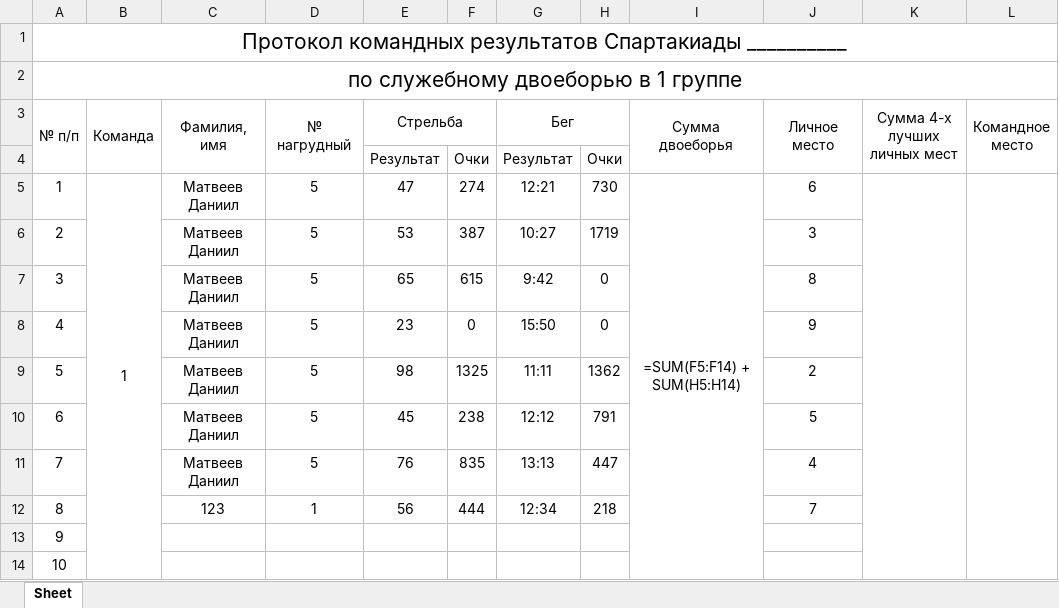
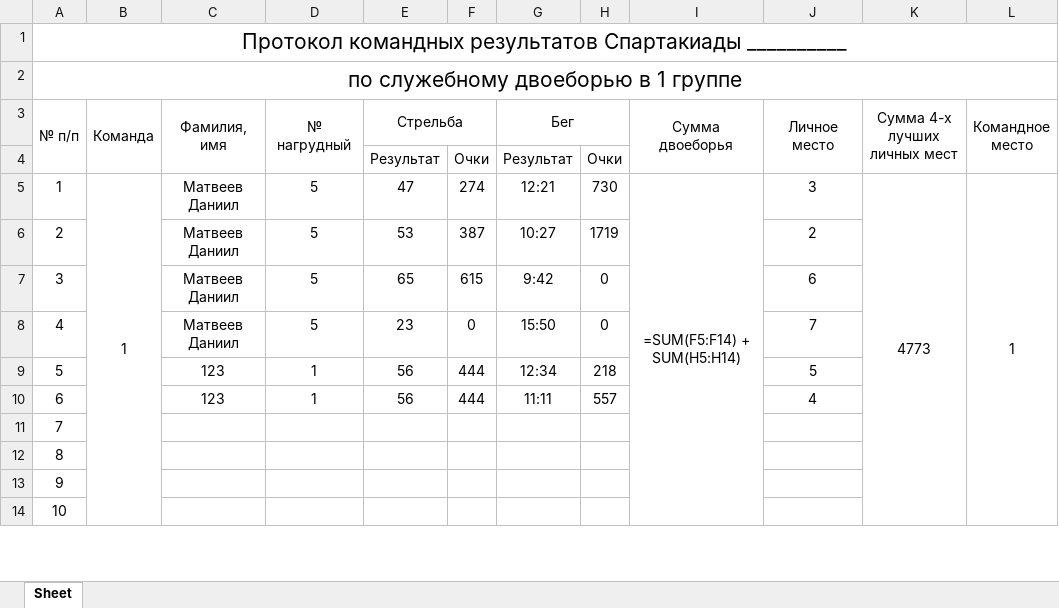
Before and after one commit to LuciferMatthew/ddz-python, an Excel workbook: My sheet.xlsx, sheet Sheet, drawn as a sheet; only a part is shown; values as stored, in another font and other column widths than the file's, no borders; formulas without a stored value are shown as written; the diff covers the shown part only; the diff names each change by its address in the sheet, - before the commit and + after, or states it on an @@ line.

```diff
--- a/My sheet.xlsx (sheet Sheet)
+++ b/My sheet.xlsx (sheet Sheet)
-J5 (Личное место): 6
+J5 (Личное место): 3
-K5 (Сумма 4-х лучших личных мест): (empty)
+K5 (Сумма 4-х лучших личных мест): 4773
-L5 (Командное место): (empty)
+L5 (Командное место): 1
-J6 (Личное место): 3
+J6 (Личное место): 2
-J7 (Личное место): 8
+J7 (Личное место): 6
-J8 (Личное место): 9
+J8 (Личное место): 7
-C9:C10 (Фамилия, имя): Матвеев Даниил
+C9:C10 (Фамилия, имя): 123
-D9:D10 (№ нагрудный): 5
+D9:D10 (№ нагрудный): 1
-E9 (Стрельба): 98
+E9 (Стрельба): 56
-F9: 1325
+F9: 444
-G9 (Бег): 11:11
+G9 (Бег): 12:34
-H9: 1362
+H9: 218
-J9 (Личное место): 2
+J9 (Личное место): 5
-E10 (Стрельба): 45
+E10 (Стрельба): 56
-F10: 238
+F10: 444
-G10 (Бег): 12:12
+G10 (Бег): 11:11
-H10: 791
+H10: 557
-J10 (Личное место): 5
+J10 (Личное место): 4
-C11 (Фамилия, имя): Матвеев Даниил
+C11 (Фамилия, имя): (empty)
-D11 (№ нагрудный): 5
+D11 (№ нагрудный): (empty)
-E11 (Стрельба): 76
+E11 (Стрельба): (empty)
-F11: 835
+F11: (empty)
-G11 (Бег): 13:13
+G11 (Бег): (empty)
-H11: 447
+H11: (empty)
-J11 (Личное место): 4
+J11 (Личное место): (empty)
-C12 (Фамилия, имя): 123
+C12 (Фамилия, имя): (empty)
-D12 (№ нагрудный): 1
+D12 (№ нагрудный): (empty)
-E12 (Стрельба): 56
+E12 (Стрельба): (empty)
-F12: 444
+F12: (empty)
-G12 (Бег): 12:34
+G12 (Бег): (empty)
-H12: 218
+H12: (empty)
-J12 (Личное место): 7
+J12 (Личное место): (empty)
```
Also changed, not shown: 5 edited cells elsewhere in this sheet, 2 other files.
